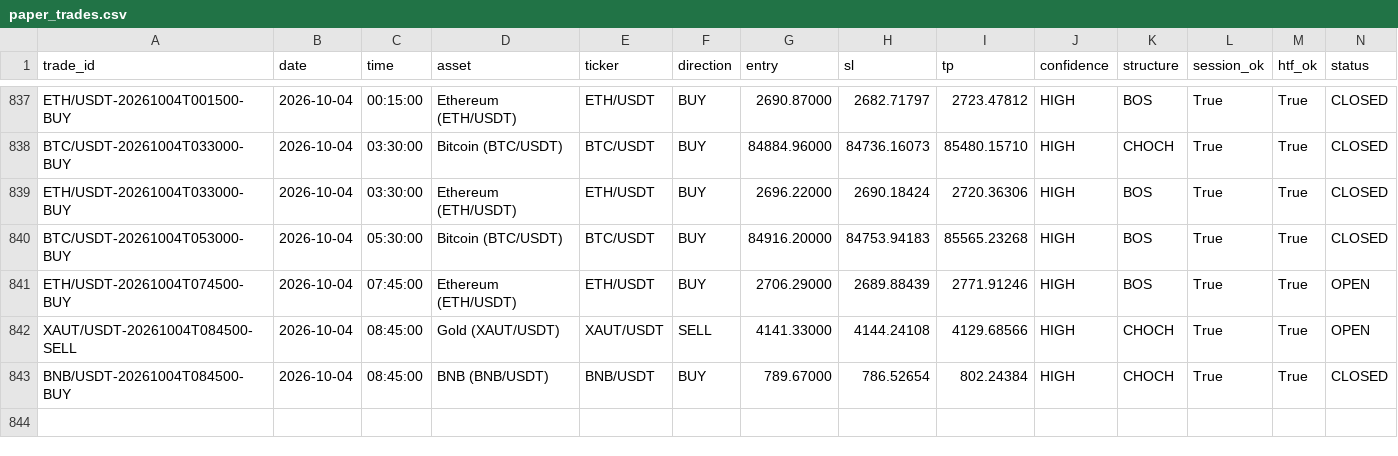
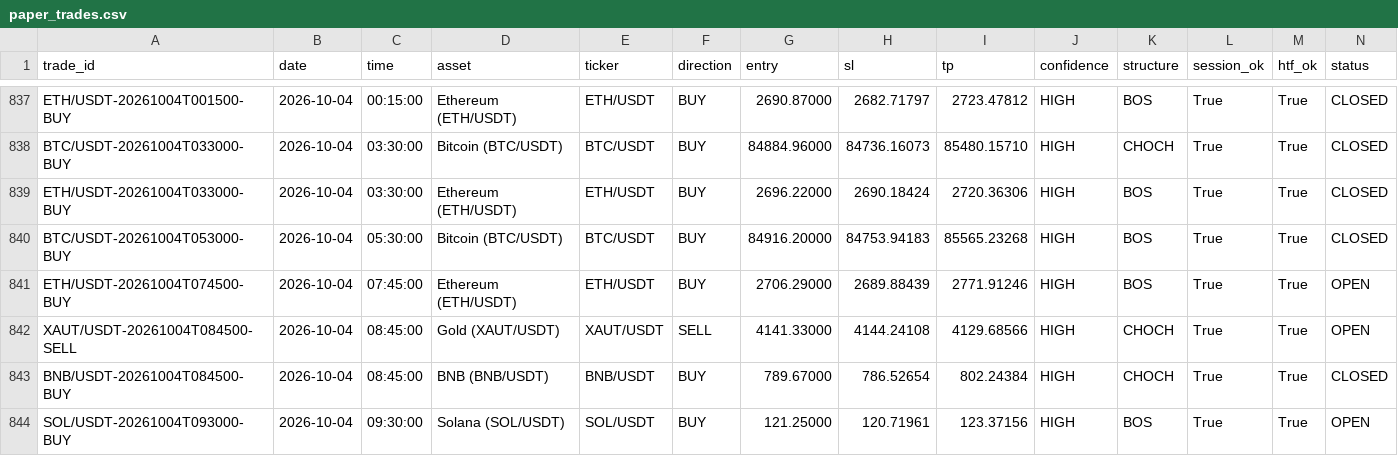
Before and after one commit to shukanwadhawana-cloud/Paper-trading-, a CSV file: paper_trades.csv, drawn as a sheet; only a part is shown, gaps mark what is left out; rows hold the shown columns only; the diff names each change by its address in the sheet, - before the commit and + after, or states it on an @@ line.

```diff
--- a/paper_trades.csv
+++ b/paper_trades.csv
+row 844: SOL/USDT-20261004T093000-BUY | 2026-10-04 | 09:30:00 | Solana (SOL/USDT) | SOL/USDT | BUY | 121.25000 | 120.71961 | 123.37156 | HIGH | BOS | True | True | OPEN
```
Also changed, not shown: 1 other file.
